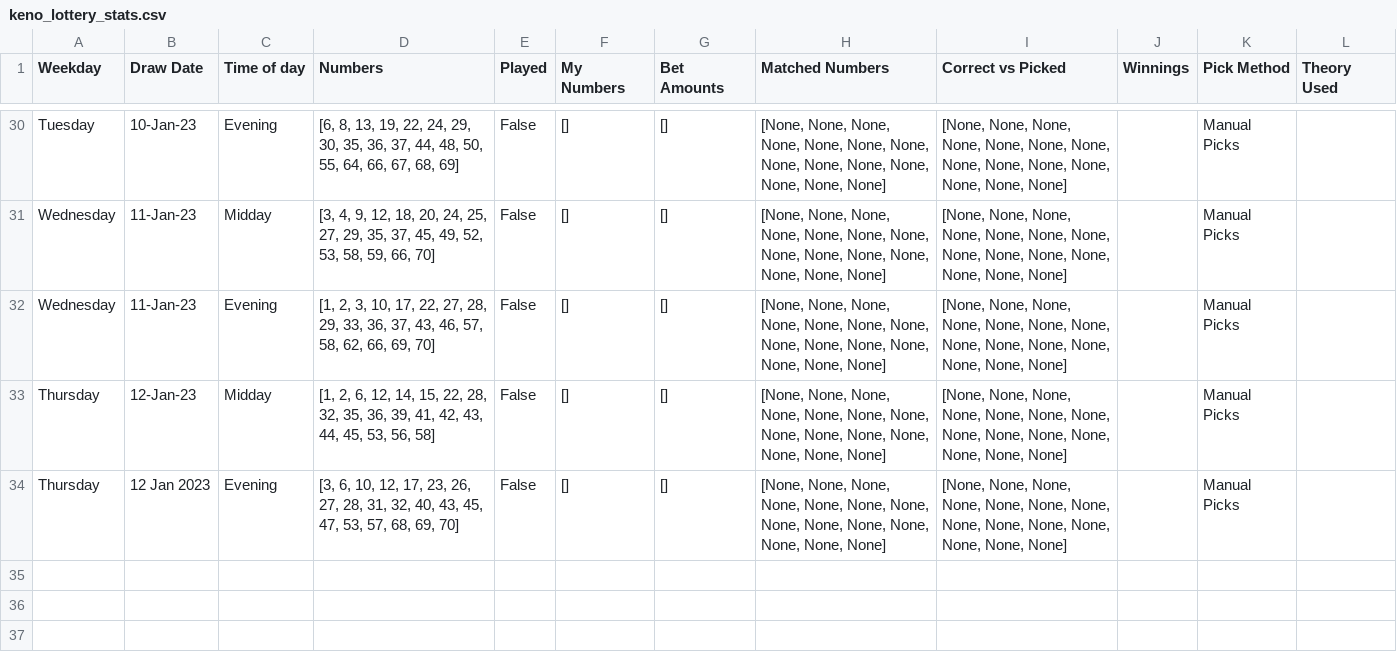
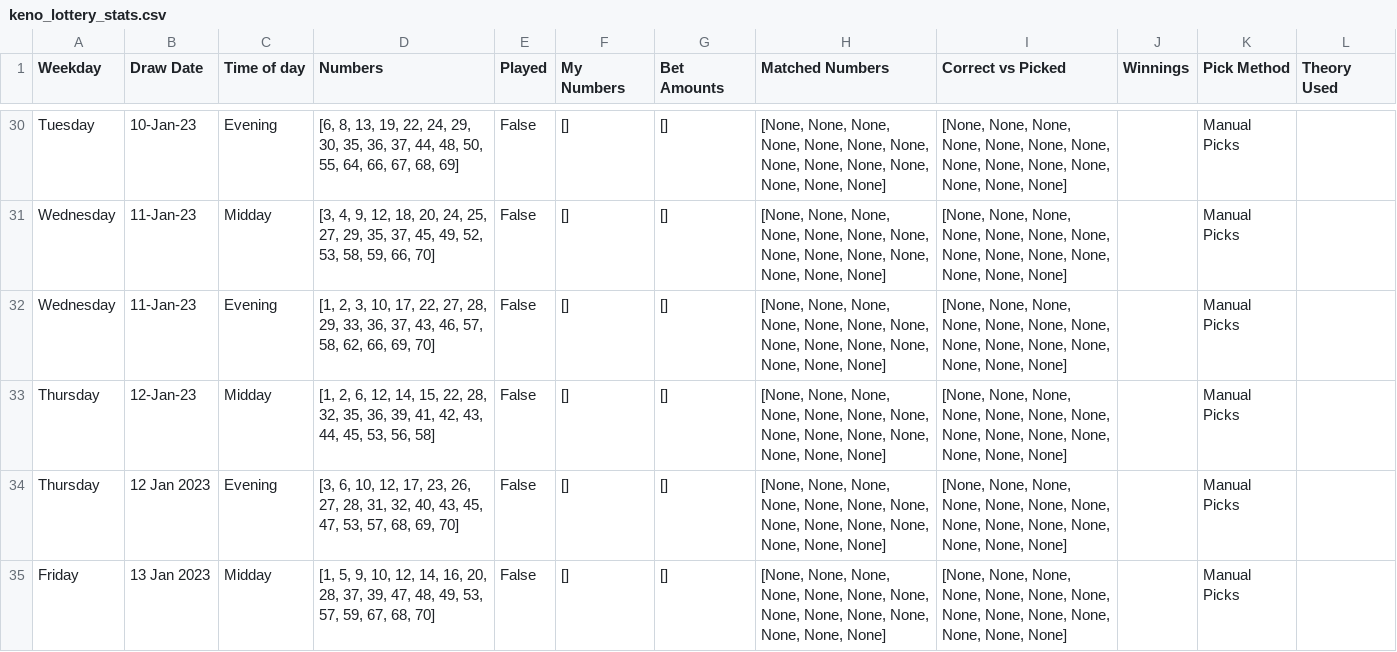
Before and after one commit to Peterstangolis/lottery_tracking_dashboard, a CSV file: data/keno_lottery_stats.csv, drawn as a sheet; only a part is shown, gaps mark what is left out; the diff names each change by its address in the sheet, - before the commit and + after, or states it on an @@ line.

```diff
--- a/data/keno_lottery_stats.csv
+++ b/data/keno_lottery_stats.csv
+row 35: Friday | 13 Jan 2023 | Midday | [1, 5, 9, 10, 12, 14, 16, 20, 28, 37, 39, 47, 48, 49, 53, 57, 59, 67, 68, 70] | False | [] | [] | [None, None, None, None, None, None, None, None, None, None, None, None, None, None] | [None, None, None, None, None, None, None, None, None, None, None, None, None, None] |  | Manual Picks
```
Also changed, not shown: data/keno_lottery_analysis.csv, data/lottery_num_tracking.csv, 1 other file.
